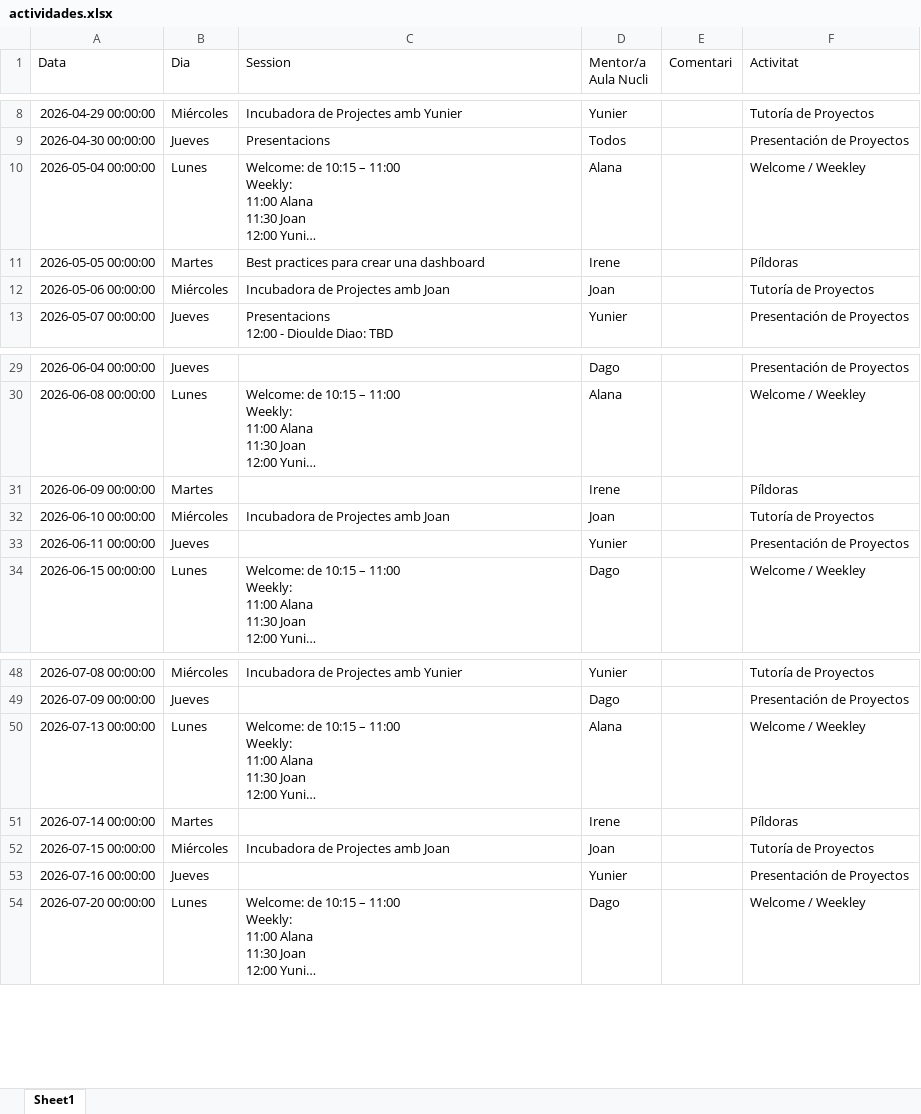
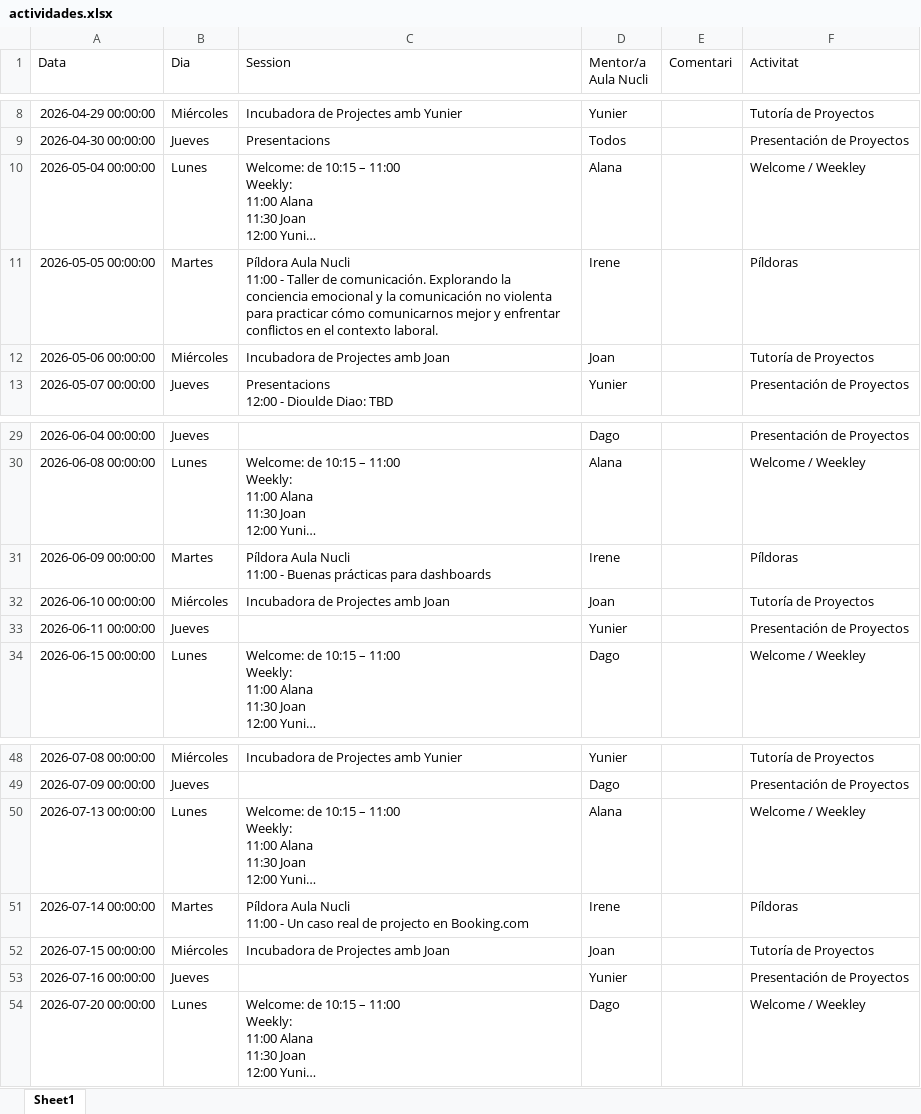
Before and after one commit to alanaolivieri/P2P-ITA, an Excel workbook: data/actividades.xlsx, sheet Sheet1, drawn as a sheet; only a part is shown, gaps mark what is left out; long unchanged cells end in …; values as stored, in another font and other column widths than the file's, no borders; ↵ is a line break in a cell; the diff names each change by its address in the sheet, - before the commit and + after, or states it on an @@ line.

```diff
--- a/data/actividades.xlsx (sheet Sheet1)
+++ b/data/actividades.xlsx (sheet Sheet1)
-C11 (Session): Best practices para crear una dashboard
+C11 (Session): Píldora Aula Nucli ↵ 11:00 - Taller de comunicación. Explorando la conciencia emocional y la comunicación no violenta para practicar cómo comunicarnos mejor y enfrentar conflictos en el contexto laboral.
-C31 (Session): (empty)
+C31 (Session): Píldora Aula Nucli ↵ 11:00 - Buenas prácticas para dashboards
-C51 (Session): (empty)
+C51 (Session): Píldora Aula Nucli ↵ 11:00 - Un caso real de projecto en Booking.com
```
Also changed, not shown: data/p2p_latest.xlsx.
